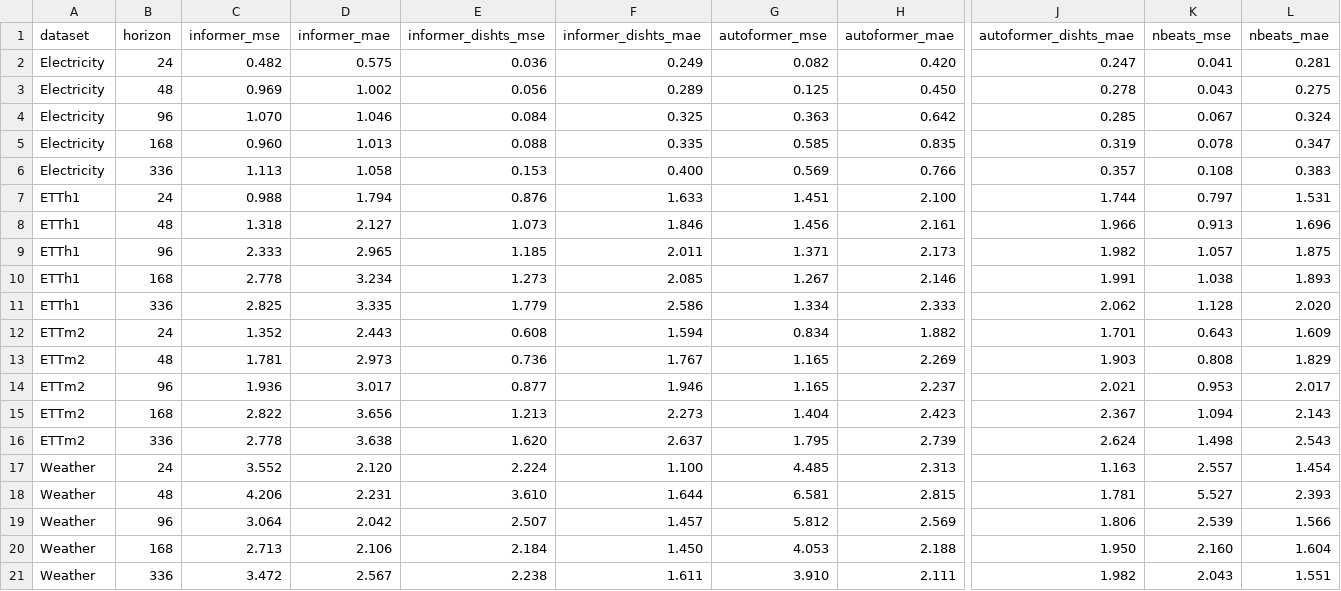
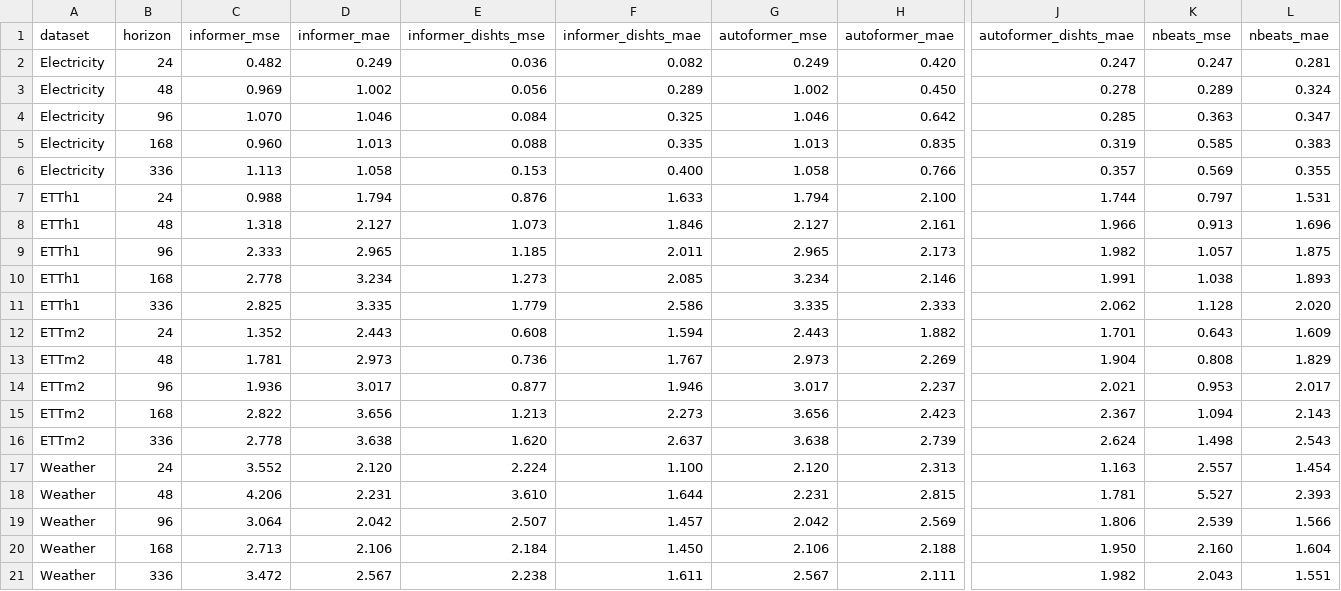
Before and after one commit to ZhangWendy-23/Dish-TS-Reproduction, a CSV file: paper_results/table2_multivariate.csv, drawn as a sheet; only a part is shown, gaps mark what is left out; the diff names each change by its address in the sheet, - before the commit and + after, or states it on an @@ line.

Commit message:
paper Table 2 reference numbers + run_table3.sh full matrix (3 backbones ?? 5 horizons)
- paper_results/table2_multivariate.csv: reference MSE / MAE
  for Electricity, ETTh1, ETTm2, Weather at L=H={24,48,96,168,336},
  with columns for Informer / Autoformer / N-BEATS and their
  +Dish-TS counterparts.
- repro_figures/run_table3.sh: total experiment matrix (540 jobs
  when running 4 datasets ?? 3 backbones ?? 3 norms ?? 5 horizons ?? 3
  seeds).  Supports GPU, DATASET_SUBSET, NORMS env vars for partial
  runs.
- repro_figures/compare_paper.py: relaxed 'model==Autoformer'
  filter so the script compares whichever backbone(s) you ran
  (still prefers Autoformer if available).

```diff
--- a/paper_results/table2_multivariate.csv
+++ b/paper_results/table2_multivariate.csv
-D2 (informer_mae): 0.575
+D2 (informer_mae): 0.249
-F2 (informer_dishts_mae): 0.249
+F2 (informer_dishts_mae): 0.082
-G2 (autoformer_mse): 0.082
+G2 (autoformer_mse): 0.249
-K2 (nbeats_mse): 0.041
+K2 (nbeats_mse): 0.247
-G3 (autoformer_mse): 0.125
+G3 (autoformer_mse): 1.002
-K3 (nbeats_mse): 0.043
+K3 (nbeats_mse): 0.289
-L3 (nbeats_mae): 0.275
+L3 (nbeats_mae): 0.324
-G4 (autoformer_mse): 0.363
+G4 (autoformer_mse): 1.046
-K4 (nbeats_mse): 0.067
+K4 (nbeats_mse): 0.363
-L4 (nbeats_mae): 0.324
+L4 (nbeats_mae): 0.347
-G5 (autoformer_mse): 0.585
+G5 (autoformer_mse): 1.013
-K5 (nbeats_mse): 0.078
+K5 (nbeats_mse): 0.585
-L5 (nbeats_mae): 0.347
+L5 (nbeats_mae): 0.383
-G6 (autoformer_mse): 0.569
+G6 (autoformer_mse): 1.058
-K6 (nbeats_mse): 0.108
+K6 (nbeats_mse): 0.569
-L6 (nbeats_mae): 0.383
+L6 (nbeats_mae): 0.355
-G7 (autoformer_mse): 1.451
+G7 (autoformer_mse): 1.794
-G8 (autoformer_mse): 1.456
+G8 (autoformer_mse): 2.127
-G9 (autoformer_mse): 1.371
+G9 (autoformer_mse): 2.965
-G10 (autoformer_mse): 1.267
+G10 (autoformer_mse): 3.234
-G11 (autoformer_mse): 1.334
+G11 (autoformer_mse): 3.335
-G12 (autoformer_mse): 0.834
+G12 (autoformer_mse): 2.443
-G13 (autoformer_mse): 1.165
+G13 (autoformer_mse): 2.973
-J13 (autoformer_dishts_mae): 1.903
+J13 (autoformer_dishts_mae): 1.904
-G14 (autoformer_mse): 1.165
+G14 (autoformer_mse): 3.017
-G15 (autoformer_mse): 1.404
+G15 (autoformer_mse): 3.656
-G16 (autoformer_mse): 1.795
+G16 (autoformer_mse): 3.638
-G17 (autoformer_mse): 4.485
+G17 (autoformer_mse): 2.120
-G18 (autoformer_mse): 6.581
+G18 (autoformer_mse): 2.231
-G19 (autoformer_mse): 5.812
+G19 (autoformer_mse): 2.042
-G20 (autoformer_mse): 4.053
+G20 (autoformer_mse): 2.106
-G21 (autoformer_mse): 3.910
+G21 (autoformer_mse): 2.567
```
Also changed, not shown: 2 other files.
